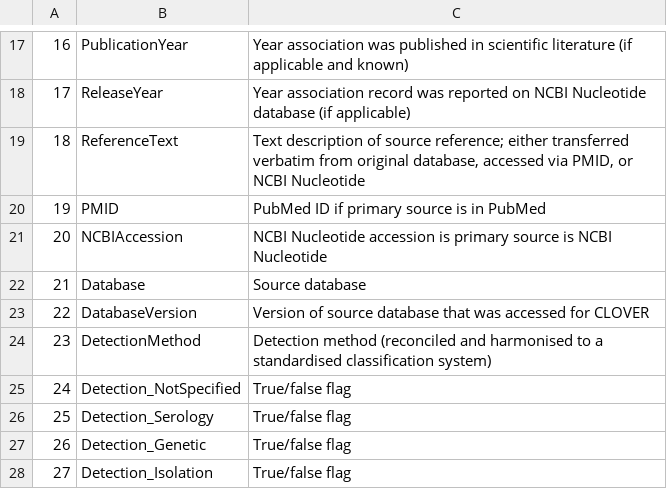
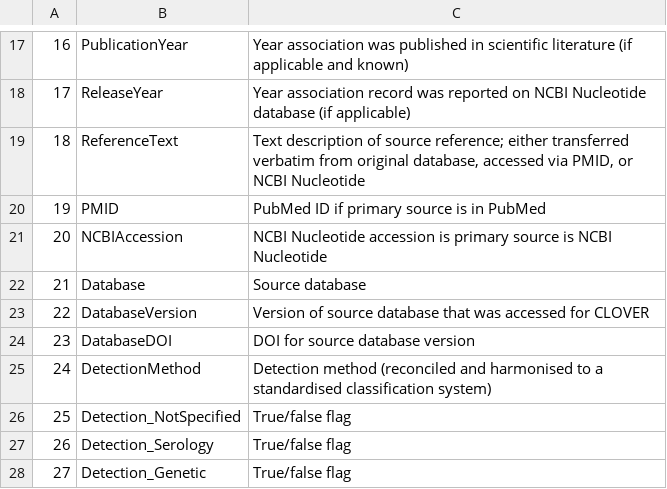
Before and after one commit to viralemergence/clover, a CSV file: clover/clover_0.1_mammalviruses/CLOVER_ColumnDescriptions.csv, drawn as a sheet; only a part is shown, gaps mark what is left out; the shorter side is filled out with more unchanged rows; addresses are those after the commit; the diff names each change by its address in the sheet, - before the commit and + after, or states it on an @@ line.

Commit message:
kept database doi field, final checks before zenodo

```diff
--- a/clover/clover_0.1_mammalviruses/CLOVER_ColumnDescriptions.csv
+++ b/clover/clover_0.1_mammalviruses/CLOVER_ColumnDescriptions.csv
+row 24: 23 | DatabaseDOI | DOI for source database version
@@ column A renumbered from row 25 down @@
```
Also changed, not shown: clover/clover_1.0_allpathogens/CLOVER_ColumnDescriptions.csv, output/highertax_dict/paths_highertax_manualcheck_r.csv, 1 other file.
